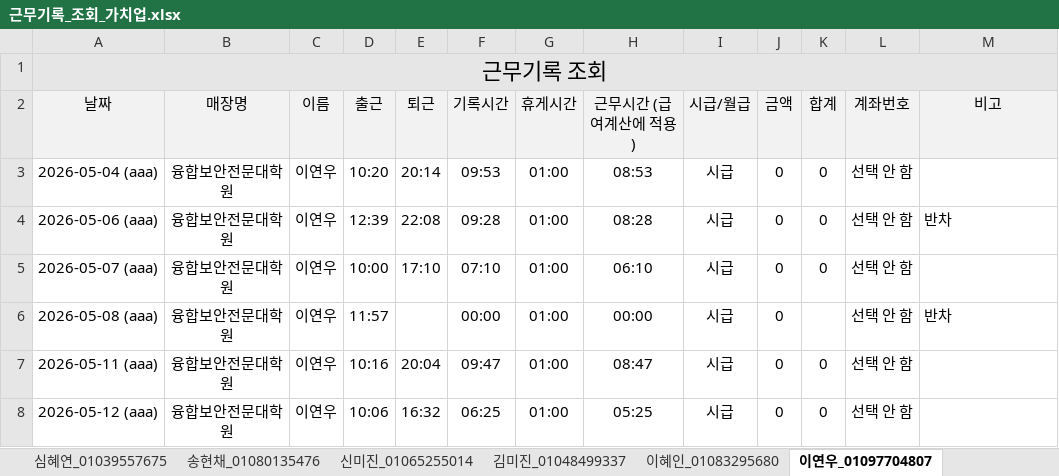
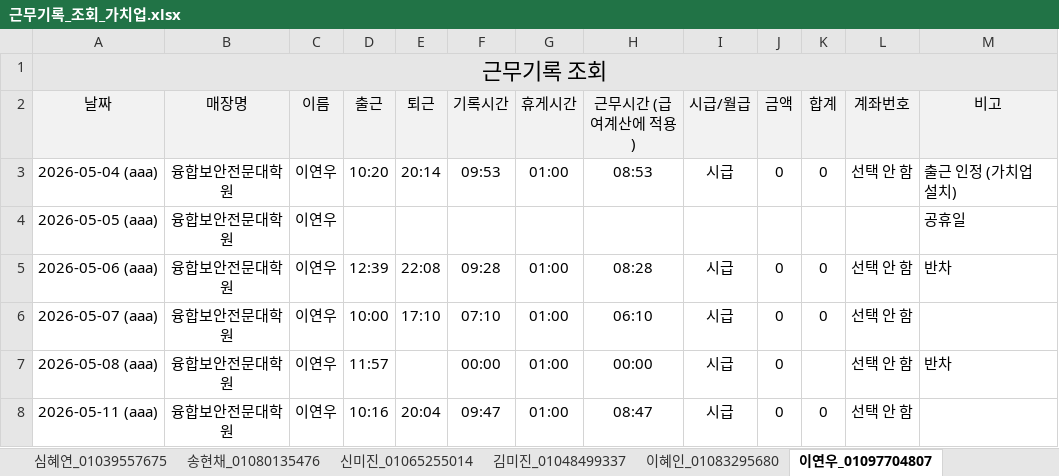
Before and after one commit to cseri-cse/attendance-dashboard, an Excel workbook: 월별 엑셀/근무기록_조회_가치업.xlsx, sheet 이연우_01097704807, drawn as a sheet; only a part is shown; the shorter side is filled out with more unchanged rows; values as stored, in another font and other column widths than the file's, no borders; the diff covers the shown part only; the diff names each change by its address in the sheet, - before the commit and + after, or states it on an @@ line.

```diff
--- a/월별 엑셀/근무기록_조회_가치업.xlsx (sheet 이연우_01097704807)
+++ b/월별 엑셀/근무기록_조회_가치업.xlsx (sheet 이연우_01097704807)
-M3 (비고): (empty)
+M3 (비고): 출근 인정 (가치업 설치)
+row 4: 2026-05-05 (aaa) | 융합보안전문대학원 | 이연우 |  |  |  |  |  |  |  |  |  | 공휴일
```
Also changed, not shown: 2 added rows, 5 removed rows and 23 edited cells elsewhere in this sheet, sheet 김남령_01074287180, sheet 김나현_01032767239, sheet 임예람_01028261704, sheet 이연지_01071691087, sheet 한연주_01072052429, sheet 이은민_01023085635, 36 more sheets, 2 other files.
